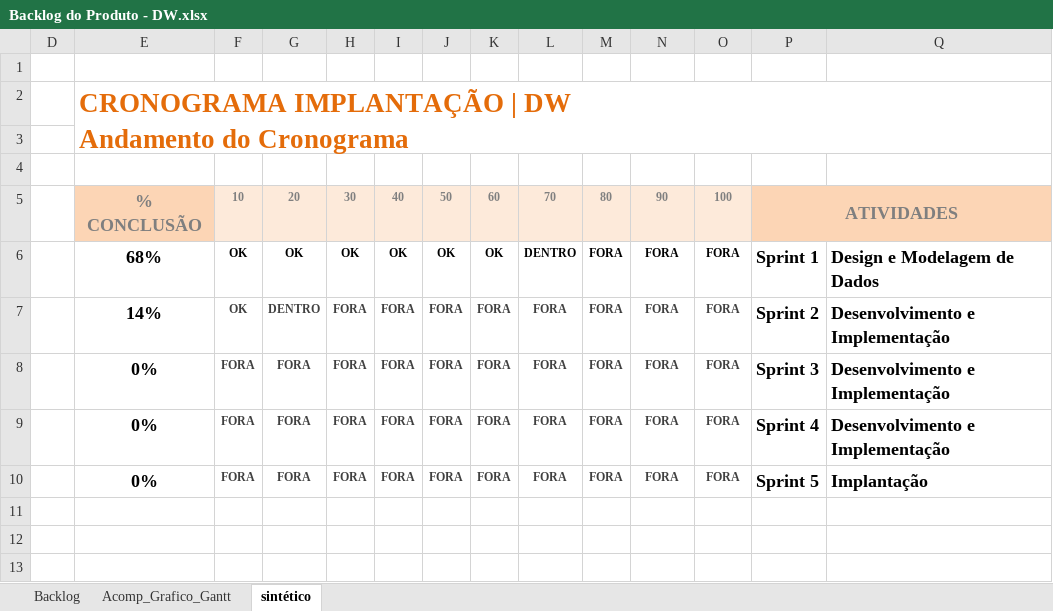
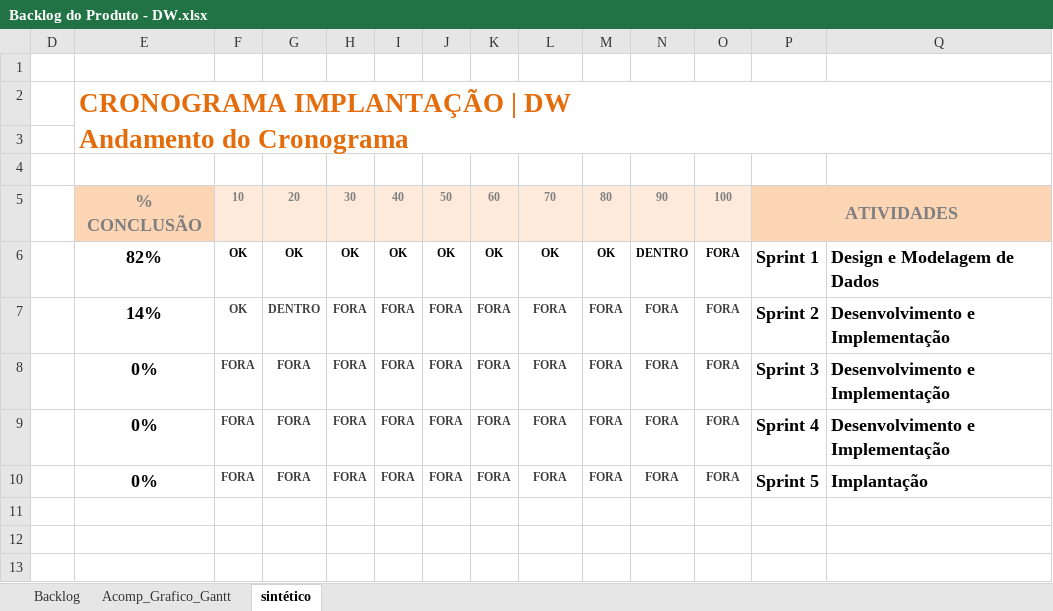
Before and after one commit to Matheus-Shadow/Data-Warehouse, an Excel workbook: Documentos/Demais Documentos do Projeto/Backlog do Produto - DW.xlsx, sheet sintético, drawn as a sheet; values as stored, in another font and other column widths than the file's, no borders; conditional formats not drawn; the diff names each change by its address in the sheet, - before the commit and + after, or states it on an @@ line.

```diff
--- a/Documentos/Demais Documentos do Projeto/Backlog do Produto - DW.xlsx (sheet sintético)
+++ b/Documentos/Demais Documentos do Projeto/Backlog do Produto - DW.xlsx (sheet sintético)
-E6: 68%
+E6: 82%
-L6: DENTRO
+L6: OK
-M6: FORA
+M6: OK
-N6: FORA
+N6: DENTRO
```
Also changed, not shown: sheet Backlog, hidden cells, Documentos/Mapeamento das Fontes de Dados/VCOM/MAPEAMENTO_VCOM.xlsx.
